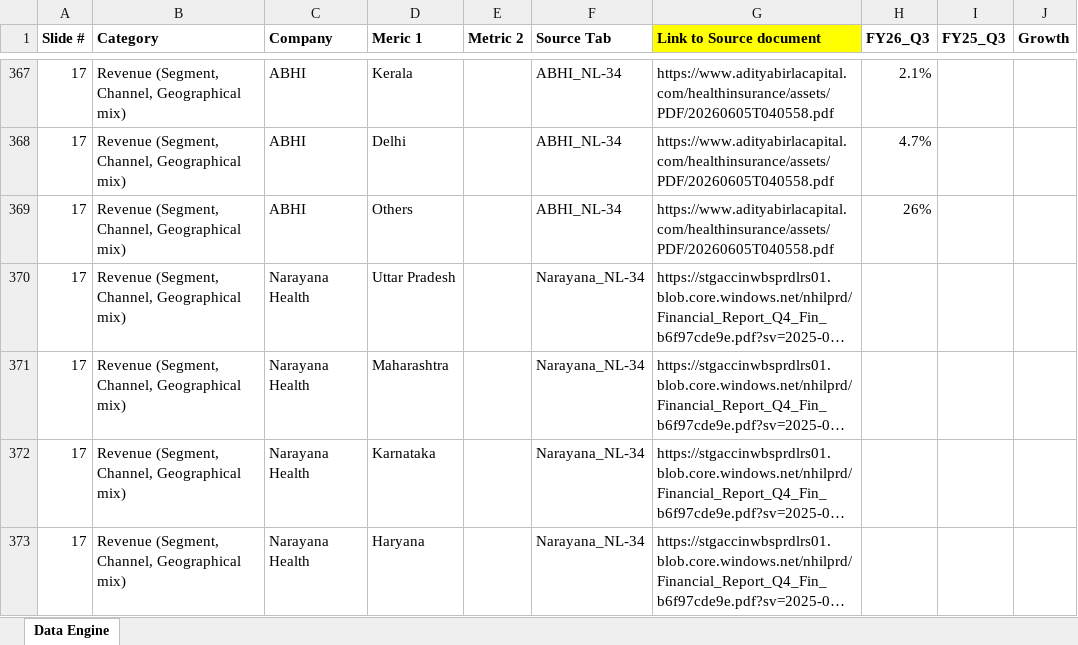
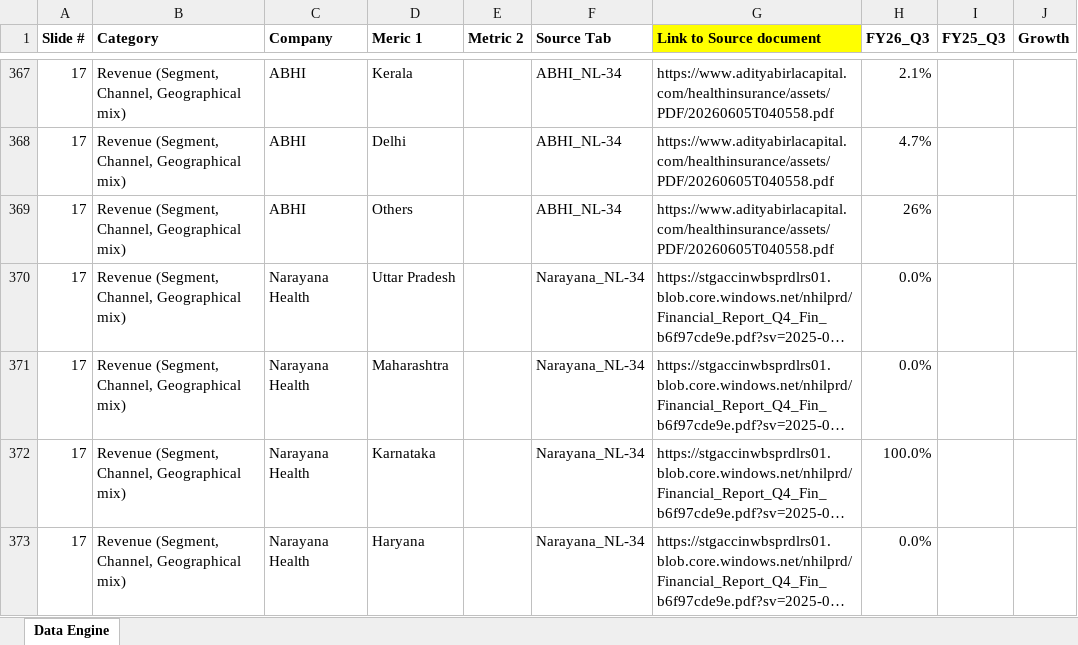
Before and after one commit to premsagariit/Competitor_Summary, an Excel workbook: Backend/Data_Engine_UI.xlsx, sheet Data Engine, drawn as a sheet; only a part is shown, gaps mark what is left out; long unchanged cells end in …; values as stored, in another font and other column widths than the file's, no borders; the diff covers the shown part only; the diff names each change by its address in the sheet, - before the commit and + after, or states it on an @@ line.

```diff
--- a/Backend/Data_Engine_UI.xlsx (sheet Data Engine)
+++ b/Backend/Data_Engine_UI.xlsx (sheet Data Engine)
-H370:H371 (FY26_Q3): (empty)
+H370:H371 (FY26_Q3): 0.0%
-H372 (FY26_Q3): (empty)
+H372 (FY26_Q3): 100.0%
-H373 (FY26_Q3): (empty)
+H373 (FY26_Q3): 0.0%
```
Also changed, not shown: 69 edited cells elsewhere in this sheet, 2 other files.
